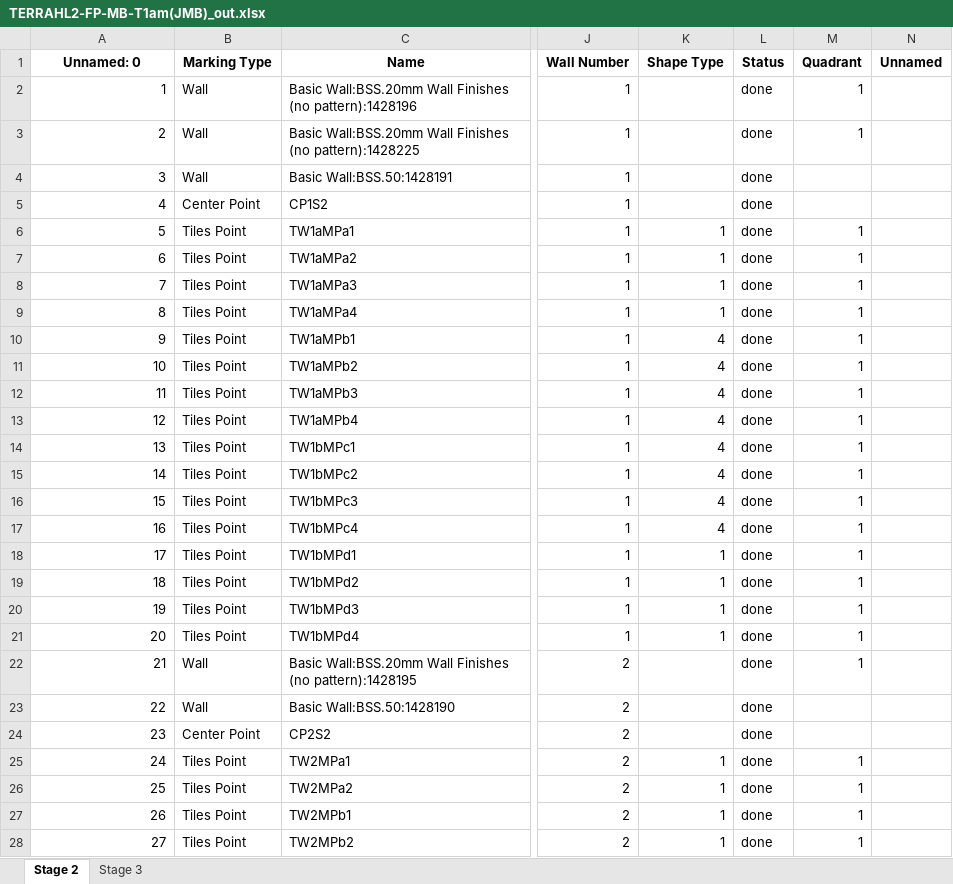
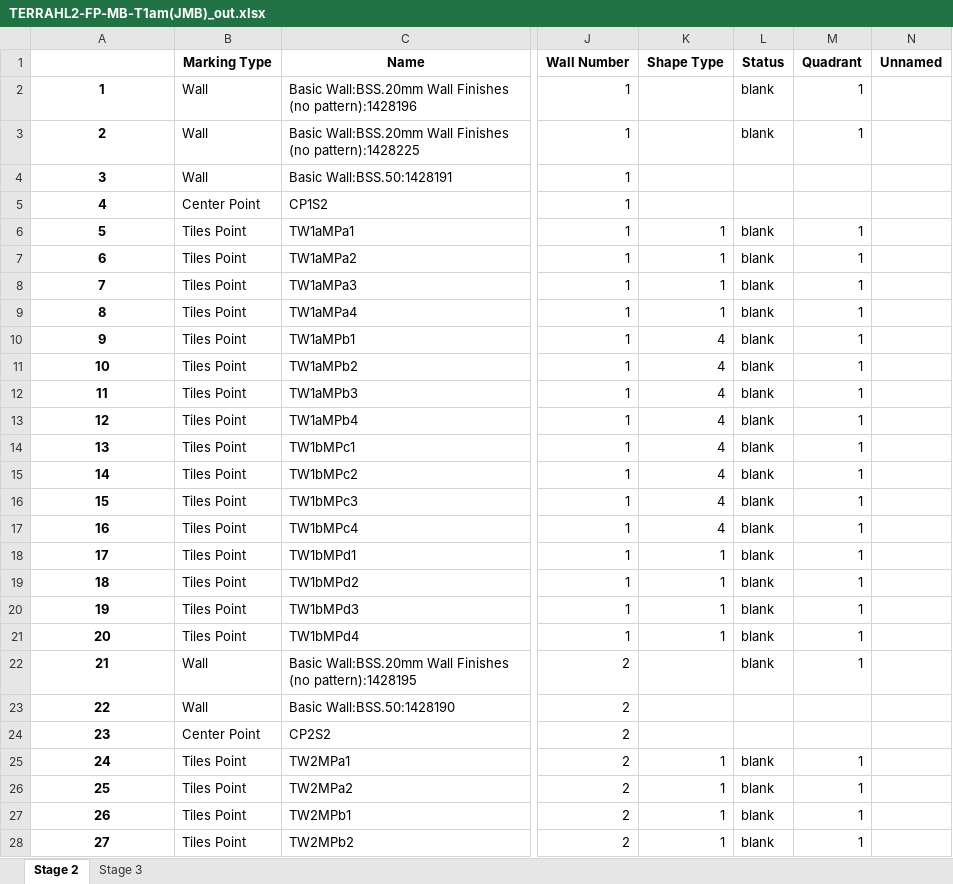
Before and after one commit to mokzhizhuan/GreyForm_UIs, an Excel workbook: newui_Greyform/TERRAHL2-FP-MB-T1am(JMB)_out.xlsx, sheet Stage 2, drawn as a sheet; only a part is shown, gaps mark what is left out; values as stored, in another font and other column widths than the file's, no borders; the diff covers the shown part only; the diff names each change by its address in the sheet, - before the commit and + after, or states it on an @@ line.

```diff
--- a/newui_Greyform/TERRAHL2-FP-MB-T1am(JMB)_out.xlsx (sheet Stage 2)
+++ b/newui_Greyform/TERRAHL2-FP-MB-T1am(JMB)_out.xlsx (sheet Stage 2)
-A1: Unnamed: 0
+A1: (empty)
@@ A2:A28 bold: off → on, alignment: right → center @@
-L2:L3 (Status): done
+L2:L3 (Status): blank
-L4:L5 (Status): done
+L4:L5 (Status): (empty)
-L6:L22 (Status): done
+L6:L22 (Status): blank
-L23:L24 (Status): done
+L23:L24 (Status): (empty)
-L25:L28 (Status): done
+L25:L28 (Status): blank
```
Also changed, not shown: 37 edited cells and cell formats elsewhere in this sheet, sheet Stage 3, 9 other files.
